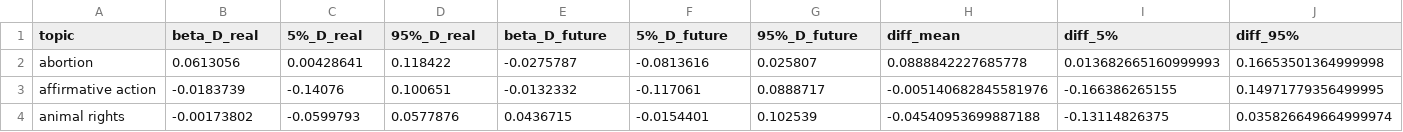
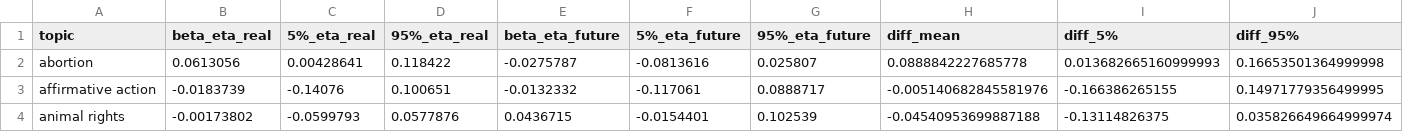
Before and after one commit to elenacandellone/DDO-conviction-conformity, a CSV file: results/eta_placebo/gpt/eta_real_vs_future.csv (was results/D_placebo/gpt/D_real_vs_future.csv), drawn as a sheet; only a part is shown; the diff names each change by its address in the sheet, - before the commit and + after, or states it on an @@ line.

```diff
--- a/results/D_placebo/gpt/D_real_vs_future.csv
+++ b/results/eta_placebo/gpt/eta_real_vs_future.csv
-B1: beta_D_real
+B1: beta_eta_real
-C1: 5%_D_real
+C1: 5%_eta_real
-D1: 95%_D_real
+D1: 95%_eta_real
-E1: beta_D_future
+E1: beta_eta_future
-F1: 5%_D_future
+F1: 5%_eta_future
-G1: 95%_D_future
+G1: 95%_eta_future
```
Also changed, not shown: results/loo_comparison.csv, results/regression/gpt/classification_primary_std.csv, 38 other files.
